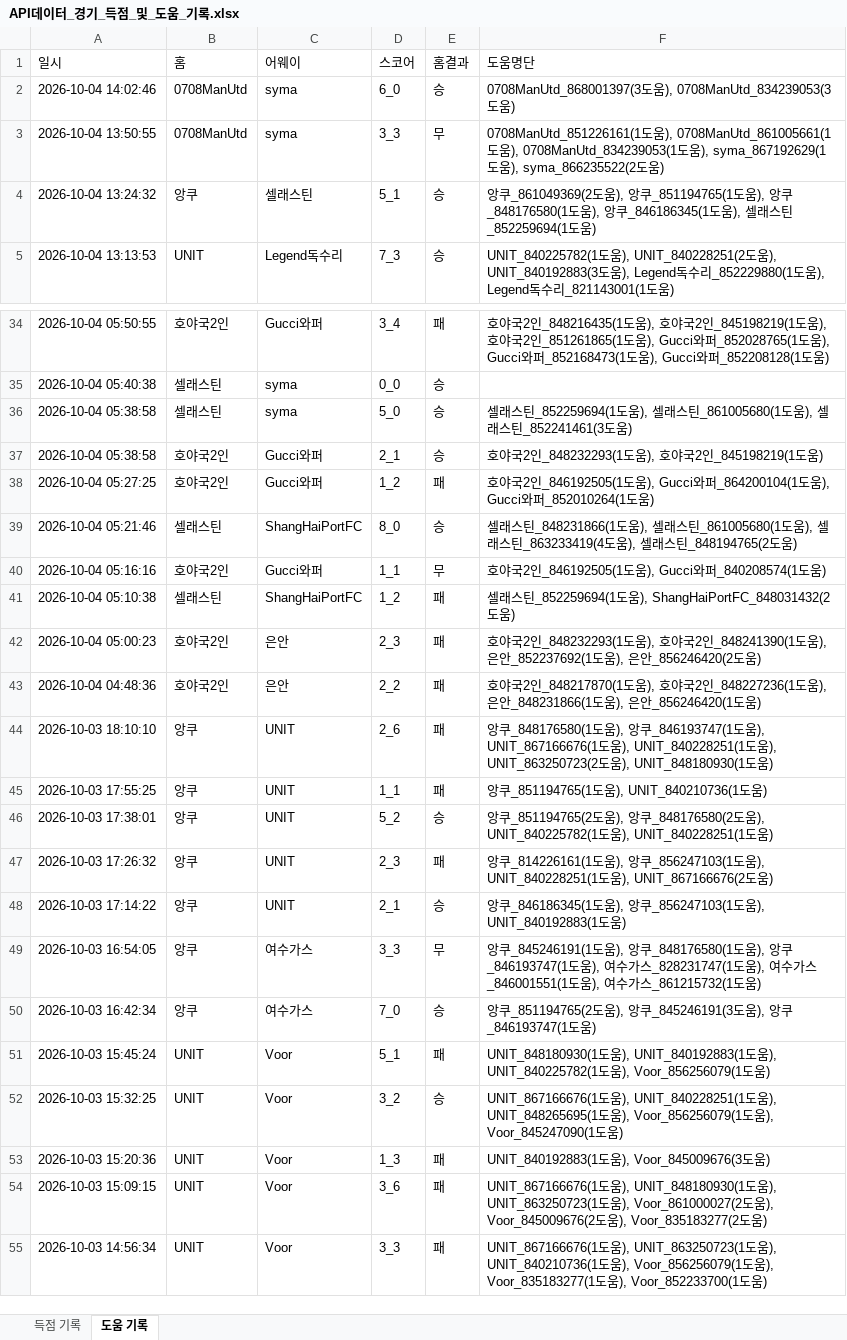
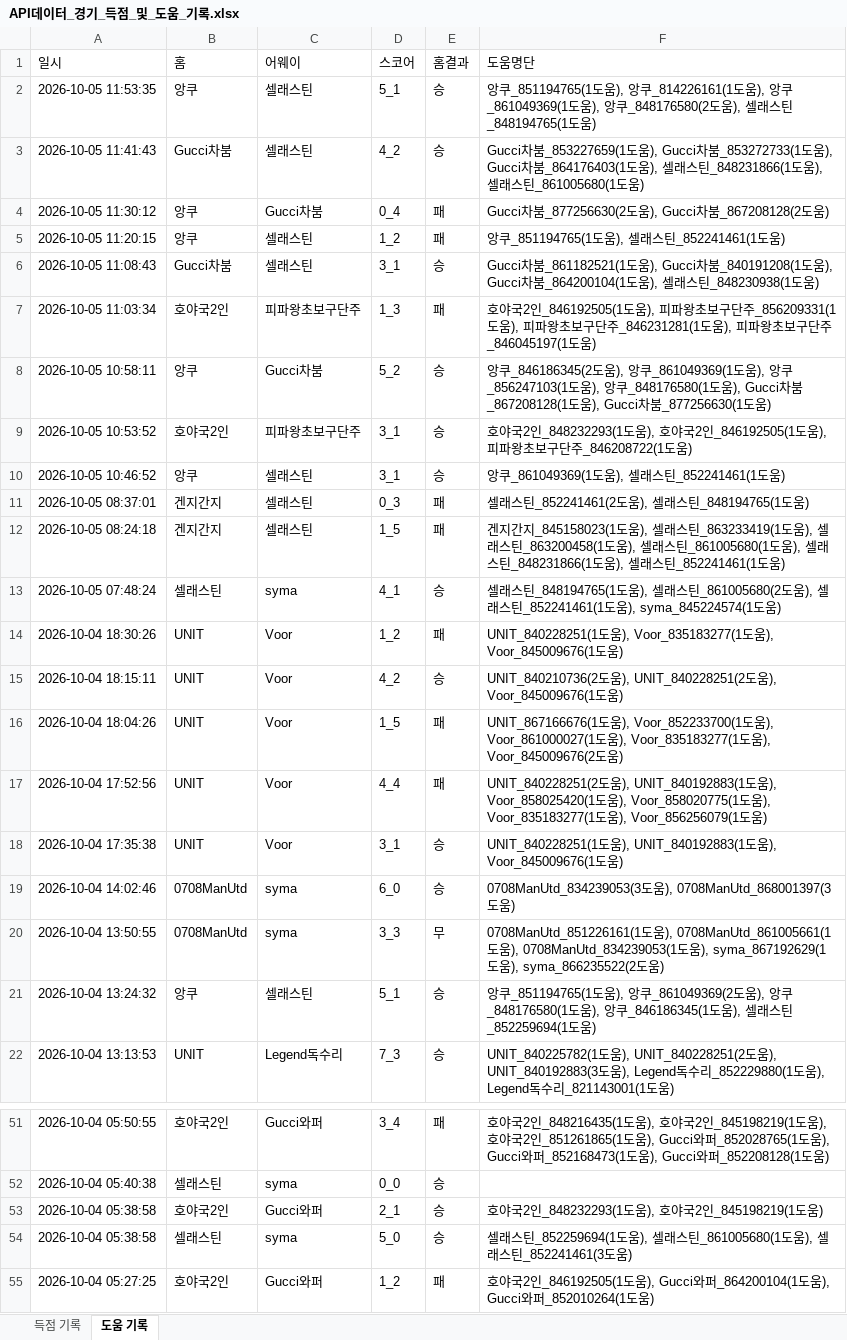
Before and after one commit to xldyxl/all-star-league, an Excel workbook: API데이터_경기_득점_및_도움_기록.xlsx, sheet 도움 기록, drawn as a sheet; only a part is shown, gaps mark what is left out; the shorter side is filled out with more unchanged rows; values as stored, in another font and other column widths than the file's, no borders; addresses are those after the commit; the diff names each change by its address in the sheet, - before the commit and + after, or states it on an @@ line.

```diff
--- a/API데이터_경기_득점_및_도움_기록.xlsx (sheet 도움 기록)
+++ b/API데이터_경기_득점_및_도움_기록.xlsx (sheet 도움 기록)
+row 2: 2026-10-05 11:53:35 | 앙쿠 | 셀래스틴 | 5_1 | 승 | 앙쿠_851194765(1도움), 앙쿠_814226161(1도움), 앙쿠_861049369(1도움), 앙쿠_848176580(2도움), 셀래스틴_848194765(1도움)
+row 3: 2026-10-05 11:41:43 | Gucci차붐 | 셀래스틴 | 4_2 | 승 | Gucci차붐_853227659(1도움), Gucci차붐_853272733(1도움), Gucci차붐_864176403(1도움), 셀래스틴_848231866(1도움), 셀래스틴_861005680(1도움)
+row 4: 2026-10-05 11:30:12 | 앙쿠 | Gucci차붐 | 0_4 | 패 | Gucci차붐_877256630(2도움), Gucci차붐_867208128(2도움)
+row 5: 2026-10-05 11:20:15 | 앙쿠 | 셀래스틴 | 1_2 | 패 | 앙쿠_851194765(1도움), 셀래스틴_852241461(1도움)
+row 6: 2026-10-05 11:08:43 | Gucci차붐 | 셀래스틴 | 3_1 | 승 | Gucci차붐_861182521(1도움), Gucci차붐_840191208(1도움), Gucci차붐_864200104(1도움), 셀래스틴_848230938(1도움)
+row 7: 2026-10-05 11:03:34 | 호야국2인 | 피파왕초보구단주 | 1_3 | 패 | 호야국2인_846192505(1도움), 피파왕초보구단주_856209331(1도움), 피파왕초보구단주_846231281(1도움), 피파왕초보구단주_846045197(1도움)
+row 8: 2026-10-05 10:58:11 | 앙쿠 | Gucci차붐 | 5_2 | 승 | 앙쿠_846186345(2도움), 앙쿠_861049369(1도움), 앙쿠_856247103(1도움), 앙쿠_848176580(1도움), Gucci차붐_867208128(1도움), Gucci차붐_877256630(1도움)
+row 9: 2026-10-05 10:53:52 | 호야국2인 | 피파왕초보구단주 | 3_1 | 승 | 호야국2인_848232293(1도움), 호야국2인_846192505(1도움), 피파왕초보구단주_846208722(1도움)
+row 10: 2026-10-05 10:46:52 | 앙쿠 | 셀래스틴 | 3_1 | 승 | 앙쿠_861049369(1도움), 셀래스틴_852241461(1도움)
+row 11: 2026-10-05 08:37:01 | 겐지간지 | 셀래스틴 | 0_3 | 패 | 셀래스틴_852241461(2도움), 셀래스틴_848194765(1도움)
+row 12: 2026-10-05 08:24:18 | 겐지간지 | 셀래스틴 | 1_5 | 패 | 겐지간지_845158023(1도움), 셀래스틴_863233419(1도움), 셀래스틴_863200458(1도움), 셀래스틴_861005680(1도움), 셀래스틴_848231866(1도움), 셀래스틴_852241461(1도움)
+row 13: 2026-10-05 07:48:24 | 셀래스틴 | syma | 4_1 | 승 | 셀래스틴_848194765(1도움), 셀래스틴_861005680(2도움), 셀래스틴_852241461(1도움), syma_845224574(1도움)
+row 14: 2026-10-04 18:30:26 | UNIT | Voor | 1_2 | 패 | UNIT_840228251(1도움), Voor_835183277(1도움), Voor_845009676(1도움)
+row 15: 2026-10-04 18:15:11 | UNIT | Voor | 4_2 | 승 | UNIT_840210736(2도움), UNIT_840228251(2도움), Voor_845009676(1도움)
+row 16: 2026-10-04 18:04:26 | UNIT | Voor | 1_5 | 패 | UNIT_867166676(1도움), Voor_852233700(1도움), Voor_861000027(1도움), Voor_835183277(1도움), Voor_845009676(2도움)
+row 17: 2026-10-04 17:52:56 | UNIT | Voor | 4_4 | 패 | UNIT_840228251(2도움), UNIT_840192883(1도움), Voor_858025420(1도움), Voor_858020775(1도움), Voor_835183277(1도움), Voor_856256079(1도움)
+row 18: 2026-10-04 17:35:38 | UNIT | Voor | 3_1 | 승 | UNIT_840228251(1도움), UNIT_840192883(1도움), Voor_845009676(1도움)
-F19 (도움명단): 0708ManUtd_868001397(3도움), 0708ManUtd_834239053(3도움…
+F19 (도움명단): 0708ManUtd_834239053(3도움), 0708ManUtd_868001397(3도움…
-F21 (도움명단): 앙쿠_861049369(2도움), 앙쿠_851194765(1도움…
+F21 (도움명단): 앙쿠_851194765(1도움), 앙쿠_861049369(2도움…
@@ row 37 moved to row 53: 2026-10-04 05:38:58 @@
```
Also changed, not shown: sheet 득점 기록, 8 other files.
